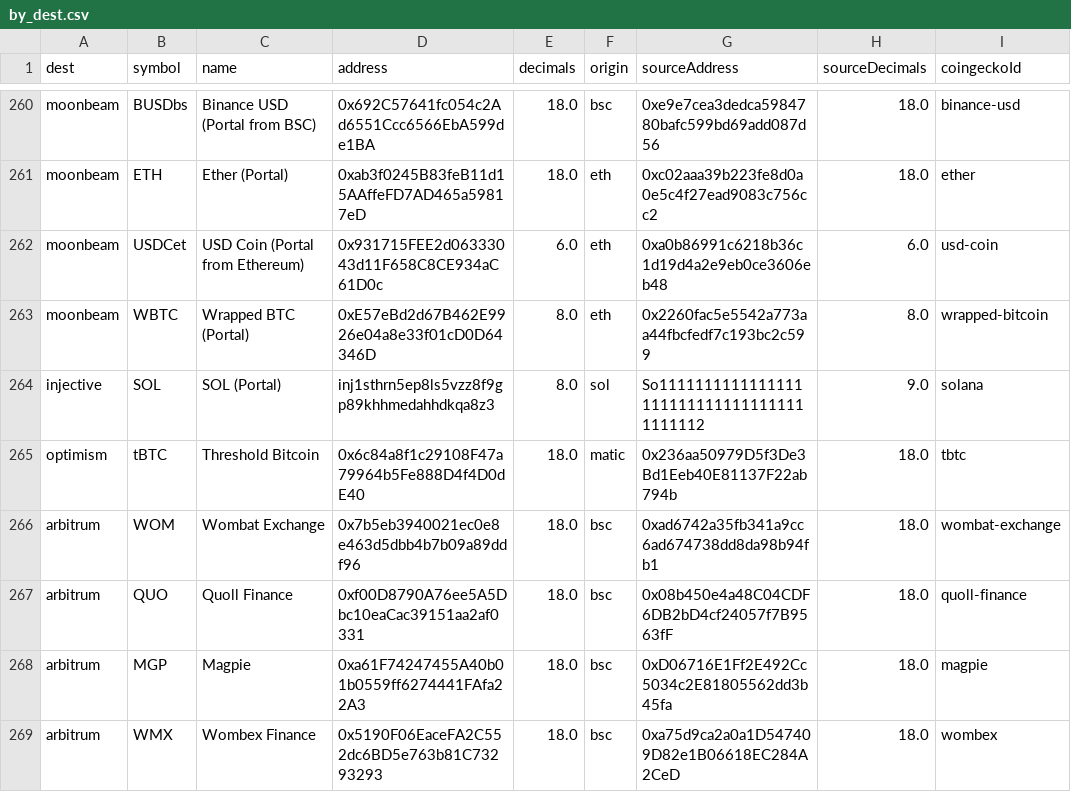
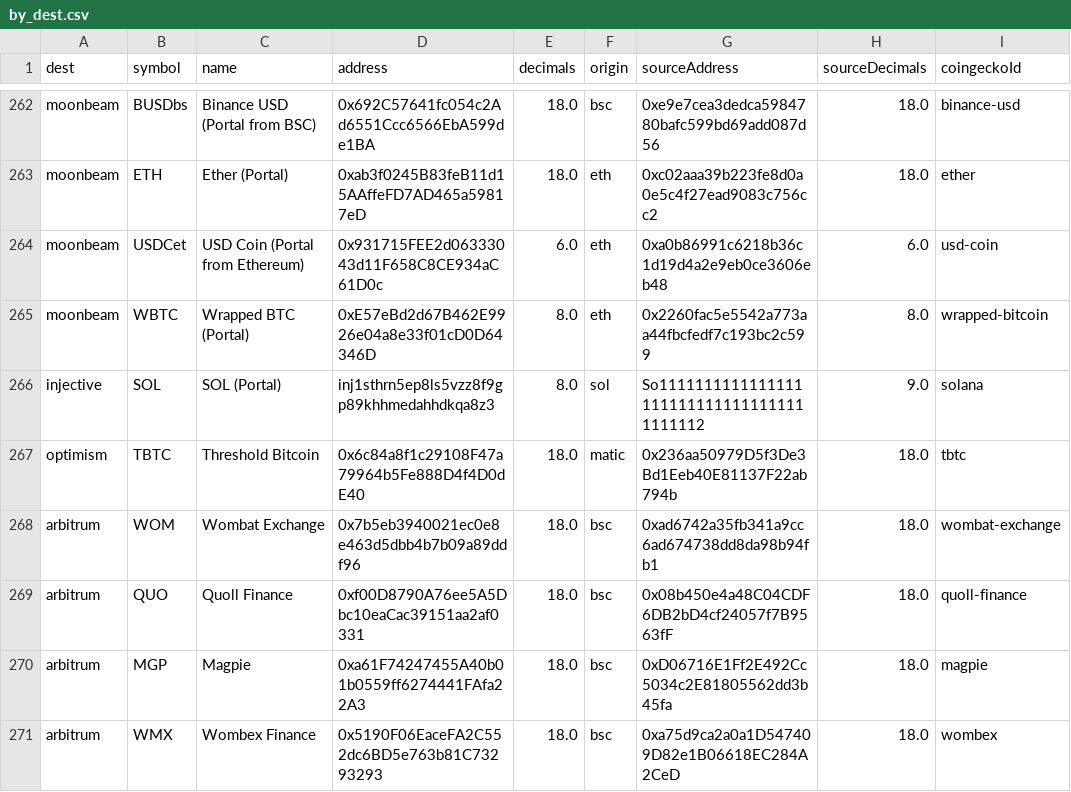
Before and after one commit to wormhole-foundation/wormhole-token-list, a CSV file: content/by_dest.csv, drawn as a sheet; only a part is shown, gaps mark what is left out; addresses are those after the commit; the diff covers the shown part only; the diff names each change by its address in the sheet, - before the commit and + after, or states it on an @@ line.

Commit message:
tBTC to TBTC and CELO stuff

```diff
--- a/content/by_dest.csv
+++ b/content/by_dest.csv
-B267 (symbol): tBTC
+B267 (symbol): TBTC
```
Also changed, not shown: 2 added rows and 3 edited cells elsewhere in this file, content/by_source.csv, 16 other files.
